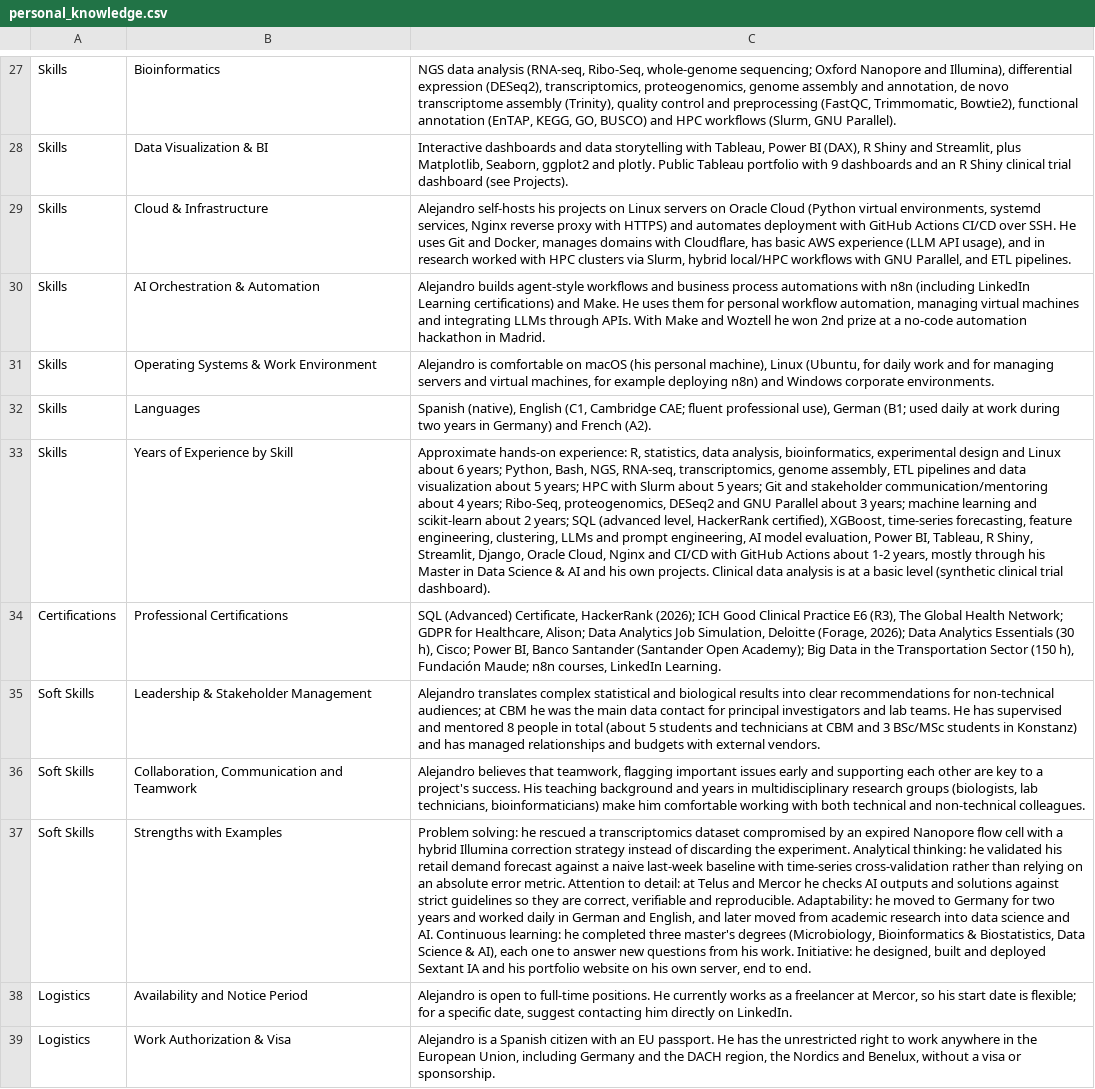
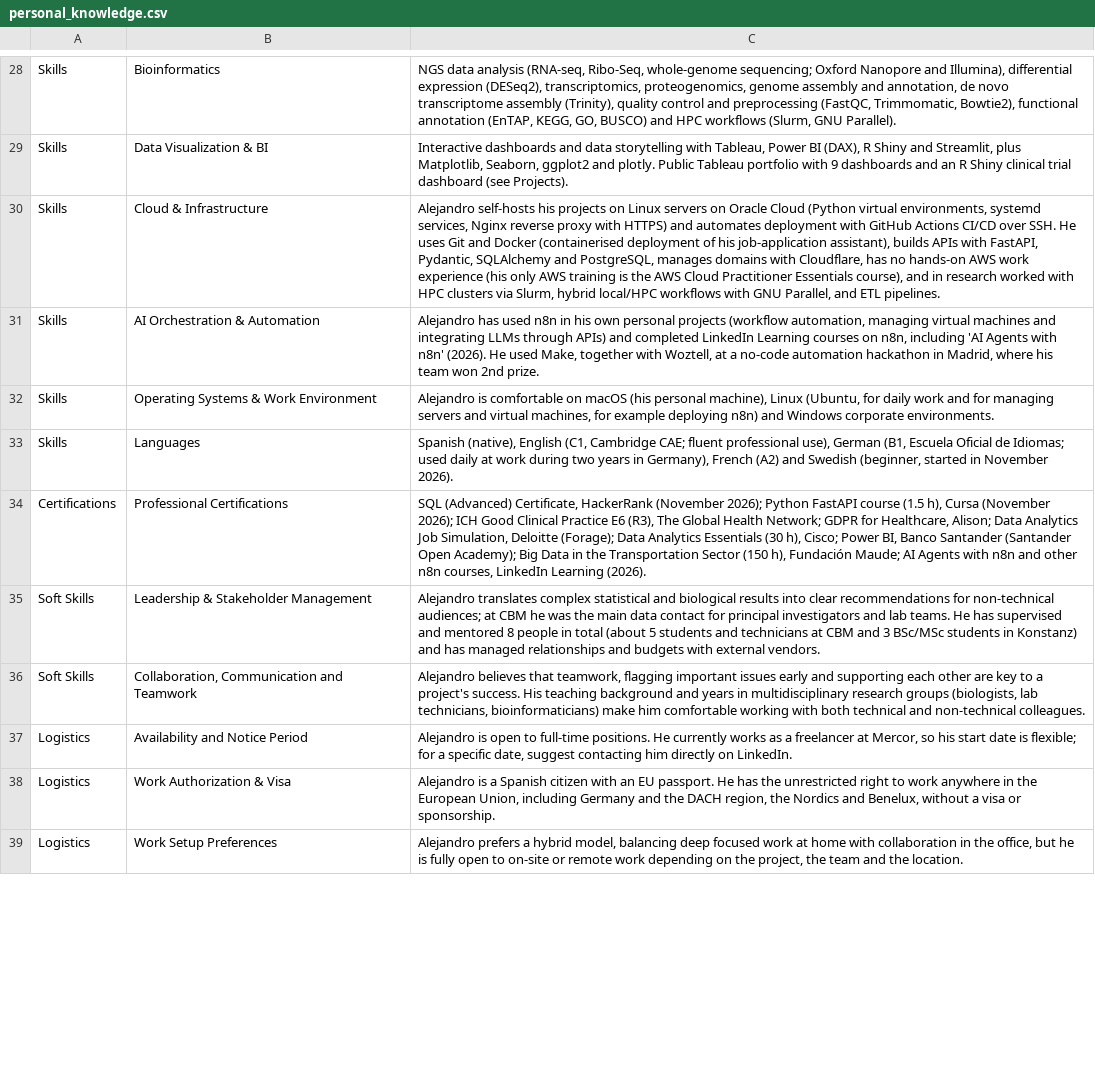
Before and after one commit to asansal/Personal_Website, a CSV file: data/personal_knowledge.csv, drawn as a sheet; only a part is shown, gaps mark what is left out; the shorter side is filled out with more unchanged rows; removed rows and columns are numbered as before the commit, all else as after; the diff covers the shown part only; the diff names each change by its address in the sheet, - before the commit and + after, or states it on an @@ line.

```diff
--- a/data/personal_knowledge.csv
+++ b/data/personal_knowledge.csv
-C30: …Git and Docker, manages domains with Cloudflare, has basic AWS experience (LLM API usage), and in…
+C30: …Git and Docker (containerised deployment of his job-application assistant), builds APIs with FastAPI, Pydantic, SQLAlchemy and PostgreSQL, manages domains with Cloudflare, has no hands-on AWS work experience (his only AWS training is the AWS Cloud Practitioner Essentials course), and in…
-C31: Alejandro builds agent-style workflows and business process automations with n8n (including LinkedIn Learning certifications) and Make. He uses them for personal workflow automation, managing virtual machines and integrating LLMs through APIs. With Make and Woztell he won 2nd prize at a no-code automation hackathon in Madrid.
+C31: Alejandro has used n8n in his own personal projects (workflow automation, managing virtual machines and integrating LLMs through APIs) and completed LinkedIn Learning courses on n8n, including 'AI Agents with n8n' (2026). He used Make, together with Woztell, at a no-code automation hackathon in Madrid, where his team won 2nd prize.
-C33: …use), German (B1; used daily at work during two years in Germany) and French (A2).
+C33: …use), German (B1, Escuela Oficial de Idiomas; used daily at work during two years in Germany), French (A2) and Swedish (beginner, started in November 2026).
-row 33: Skills | Years of Experience by Skill | Approximate hands-on experience: R, statistics, data analysis, bioinformatics, experimental design and Linux about 6 years; Python, Bash, NGS, RNA-seq, transcriptomics, genome assembly, ETL pipelines and data visualization about 5 years; HPC with Slurm about 5 years; Git and stakeholder communication/mentoring about 4 years; Ribo-Seq, proteogenomics, DESeq2 and GNU Parallel about 3 years; machine learning and scikit-learn about 2 years; SQL (advanced level, HackerRank certified), XGBoost, time-series forecasting, feature engineering, clustering, LLMs and prompt engineering, AI model evaluation, Power BI, Tableau, R Shiny, Streamlit, Django, Oracle Cloud, Nginx and CI/CD with GitHub Actions about 1-2 years, mostly through his Master in Data Science & AI and his own projects. Clinical data analysis is at a basic level (synthetic clinical trial dashboard).
-C34: …Certificate, HackerRank (2026); ICH Good Clinical Practice E6 (R3), The Global Health Network; GDPR for Healthcare, Alison; Data Analytics Job Simulation, Deloitte (Forage, 2026); Data Analytics Essentials (30 h), Cisco; Power BI, Banco Santander (Santander Open Academy); Big Data in the Transportation Sector (150 h), Fundación Maude; n8n courses, LinkedIn Learning.
+C34: …Certificate, HackerRank (November 2026); Python FastAPI course (1.5 h), Cursa (November 2026); ICH Good Clinical Practice E6 (R3), The Global Health Network; GDPR for Healthcare, Alison; Data Analytics Job Simulation, Deloitte (Forage); Data Analytics Essentials (30 h), Cisco; Power BI, Banco Santander (Santander Open Academy); Big Data in the Transportation Sector (150 h), Fundación Maude; AI Agents with n8n and other n8n courses, LinkedIn Learning (2026).
-row 37: Soft Skills | Strengths with Examples | Problem solving: he rescued a transcriptomics dataset compromised by an expired Nanopore flow cell with a hybrid Illumina correction strategy instead of discarding the experiment. Analytical thinking: he validated his retail demand forecast against a naive last-week baseline with time-series cross-validation rather than relying on an absolute error metric. Attention to detail: at Telus and Mercor he checks AI outputs and solutions against strict guidelines so they are correct, verifiable and reproducible. Adaptability: he moved to Germany for two years and worked daily in German and English, and later moved from academic research into data science and AI. Continuous learning: he completed three master's degrees (Microbiology, Bioinformatics & Biostatistics, Data Science & AI), each one to answer new questions from his work. Initiative: he designed, built and deployed Sextant IA and his portfolio website on his own server, end to end.
```
Also changed, not shown: 2 added rows, 1 removed row and 15 edited cells elsewhere in this file, 36 other files.
